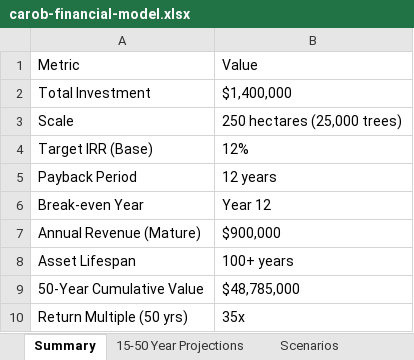
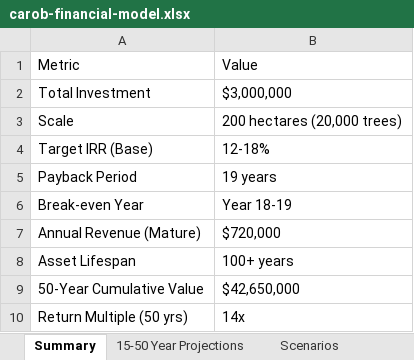
Before and after one commit to safarivis/carob_website, an Excel workbook: public/docs/carob-financial-model.xlsx, sheet Summary, drawn as a sheet; values as stored, in another font and other column widths than the file's, no borders; the diff names each change by its address in the sheet, - before the commit and + after, or states it on an @@ line.

```diff
--- a/public/docs/carob-financial-model.xlsx (sheet Summary)
+++ b/public/docs/carob-financial-model.xlsx (sheet Summary)
-B2: $1,400,000
+B2: $3,000,000
-B3: 250 hectares (25,000 trees)
+B3: 200 hectares (20,000 trees)
-B4: 12%
+B4: 12-18%
-B5: 12 years
+B5: 19 years
-B6: Year 12
+B6: Year 18-19
-B7: $900,000
+B7: $720,000
-B9: $48,785,000
+B9: $42,650,000
-B10: 35x
+B10: 14x
```
Also changed, not shown: sheet 15-50 Year Projections, sheet Use of Funds, sheet Scenarios.
